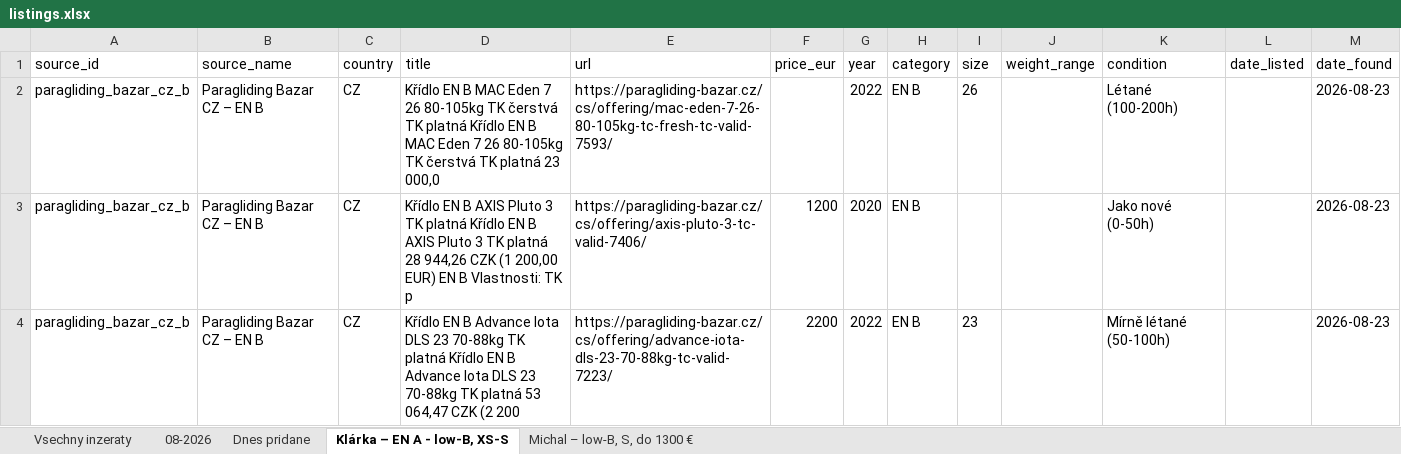
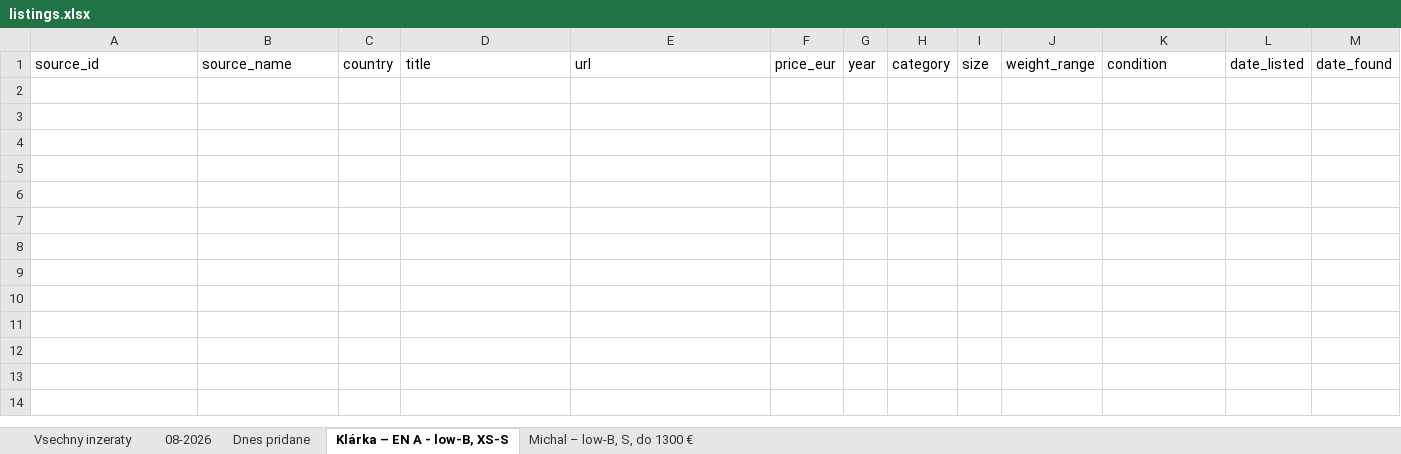
Before and after one commit to zimmema3/paragliding, an Excel workbook: data/bazar_watcher/listings.xlsx, sheet Klárka – EN A - low-B, XS-S, drawn as a sheet; values as stored, in another font and other column widths than the file's, no borders; the diff names each change by its address in the sheet, - before the commit and + after, or states it on an @@ line.

```diff
--- a/data/bazar_watcher/listings.xlsx (sheet Klárka – EN A - low-B, XS-S)
+++ b/data/bazar_watcher/listings.xlsx (sheet Klárka – EN A - low-B, XS-S)
-row 2: paragliding_bazar_cz_b | Paragliding Bazar CZ – EN B | CZ | Křídlo EN B MAC Eden 7 26 80-105kg TK čerstvá TK platná Křídlo EN B MAC Eden 7 26 80-105kg TK čerstvá TK platná 23 000,0 | https://paragliding-bazar.cz/cs/offering/mac-eden-7-26-80-105kg-tc-fresh-tc-valid-7593/ |  | 2022 | EN B | 26 |  | Létané (100-200h) |  | 2026-08-23
-row 3: paragliding_bazar_cz_b | Paragliding Bazar CZ – EN B | CZ | Křídlo EN B AXIS Pluto 3 TK platná Křídlo EN B AXIS Pluto 3 TK platná 28 944,26 CZK (1 200,00 EUR) EN B Vlastnosti: TK p | https://paragliding-bazar.cz/cs/offering/axis-pluto-3-tc-valid-7406/ | 1200 | 2020 | EN B |  |  | Jako nové (0-50h) |  | 2026-08-23
-row 4: paragliding_bazar_cz_b | Paragliding Bazar CZ – EN B | CZ | Křídlo EN B Advance Iota DLS 23 70-88kg TK platná Křídlo EN B Advance Iota DLS 23 70-88kg TK platná 53 064,47 CZK (2 200 | https://paragliding-bazar.cz/cs/offering/advance-iota-dls-23-70-88kg-tc-valid-7223/ | 2200 | 2022 | EN B | 23 |  | Mírně létané (50-100h) |  | 2026-08-23
```
Also changed, not shown: sheet Dnes pridane, sheet Michal – low-B, S, do 1300 €, sheet 08-2026, sheet Vsechny inzeraty, 1 other file.
